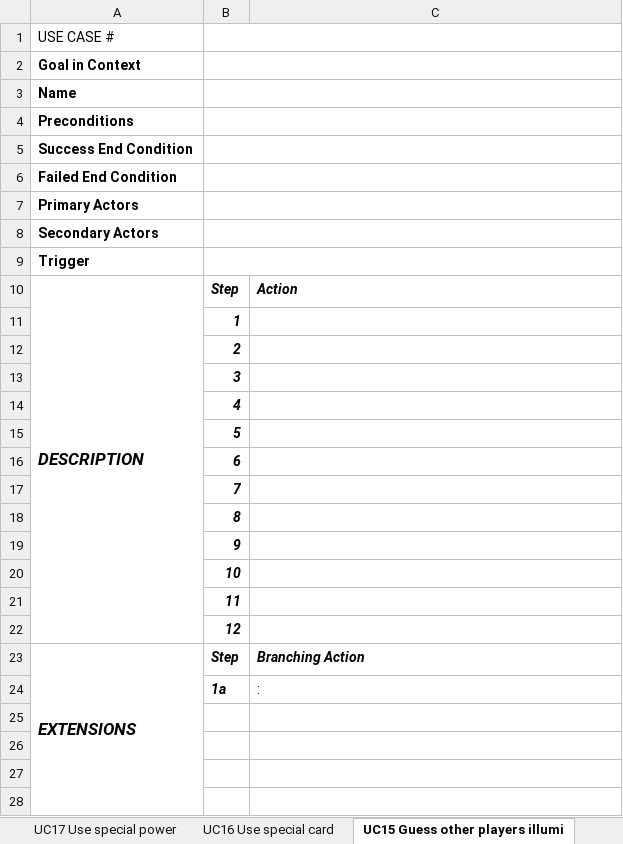
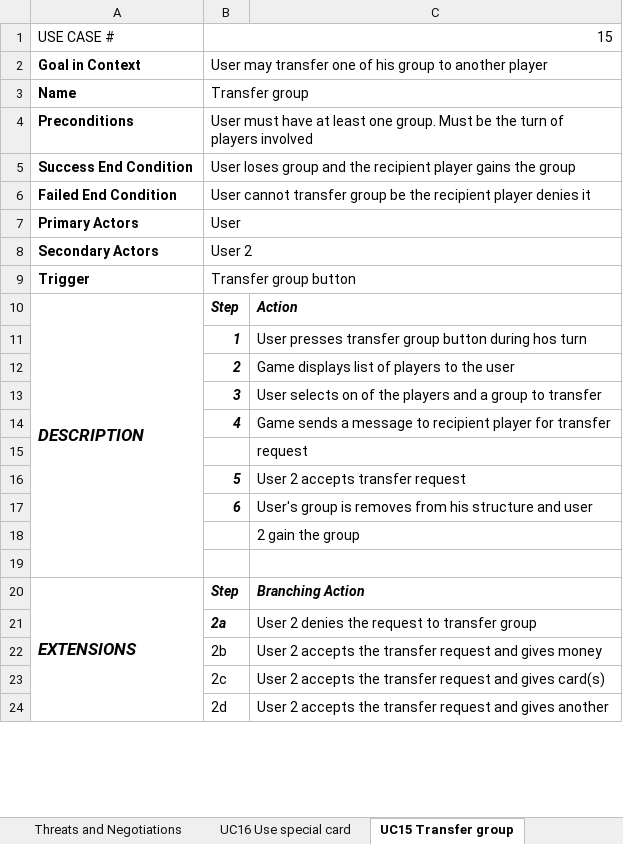
Before and after one commit to Realague/343-Group-K-Illuminati, an Excel workbook: documentation/Use Cases.xlsx, sheet UC15 Transfer group, drawn as a sheet; only a part is shown; values as stored, in another font and other column widths than the file's, no borders; charts and pictures not drawn; removed rows and columns are numbered as before the commit, all else as after; the diff covers the shown part only; the diff names each change by its address in the sheet, - before the commit and + after, or states it on an @@ line.

```diff
--- a/documentation/Use Cases.xlsx (sheet UC15 Transfer group)
+++ b/documentation/Use Cases.xlsx (sheet UC15 Transfer group)
-sheet tab: UC17 Use special power
+sheet tab: Threats and Negotiations
-sheet tab: UC15 Guess other players illumi
+sheet tab: UC15 Transfer group
-B1: (empty)
+B1: 15
-B2: (empty)
+B2: User may transfer one of his group to another player
-B3: (empty)
+B3: Transfer group
-B4: (empty)
+B4: User must have at least one group. Must be the turn of players involved
-B5: (empty)
+B5: User loses group and the recipient player gains the group
-B6: (empty)
+B6: User cannot transfer group be the recipient player denies it
-B7: (empty)
+B7: User
-B8: (empty)
+B8: User 2
-B9: (empty)
+B9: Transfer group button
-C11: (empty)
+C11: User presses transfer group button during hos turn
-C12: (empty)
+C12: Game displays list of players to the user
-C13: (empty)
+C13: User selects on of the players and a group to transfer
-C14: (empty)
+C14: Game sends a message to recipient player for transfer
-row 15:  | 5
-row 16:  | 6
-row 17:  | 7
-row 18:  | 8
-row 19:  | 9
-row 20:  | 10
-row 21:  | 11
+row 15:  |  | request
+row 16:  | 5 | User 2 accepts transfer request
+row 17:  | 6 | User's group is removes from his structure and user
+row 18:  |  | 2 gain the group
-B19: 12
+B19: (empty)
-row 24:  | 1a | :
-row 21: (empty)
+row 21:  | 2a | User 2 denies the request to transfer group
-row 22: (empty)
+row 22:  | 2b | User 2 accepts the transfer request and gives money
-row 23: (empty)
+row 23:  | 2c | User 2 accepts the transfer request and gives card(s)
-row 24: (empty)
+row 24:  | 2d | User 2 accepts the transfer request and gives another
```
Also changed, not shown: 11 removed rows and 6 edited cells elsewhere in this sheet, sheet UC20 Attack to neutralize, sheet UC21 Attack to destroy, sheet UC16 Use special card, sheet UC13 Continuing an attack, sheet UC12 Defend from an attack, sheet UC14 Calling off an attack, 23 more sheets, other sheet tabs.
